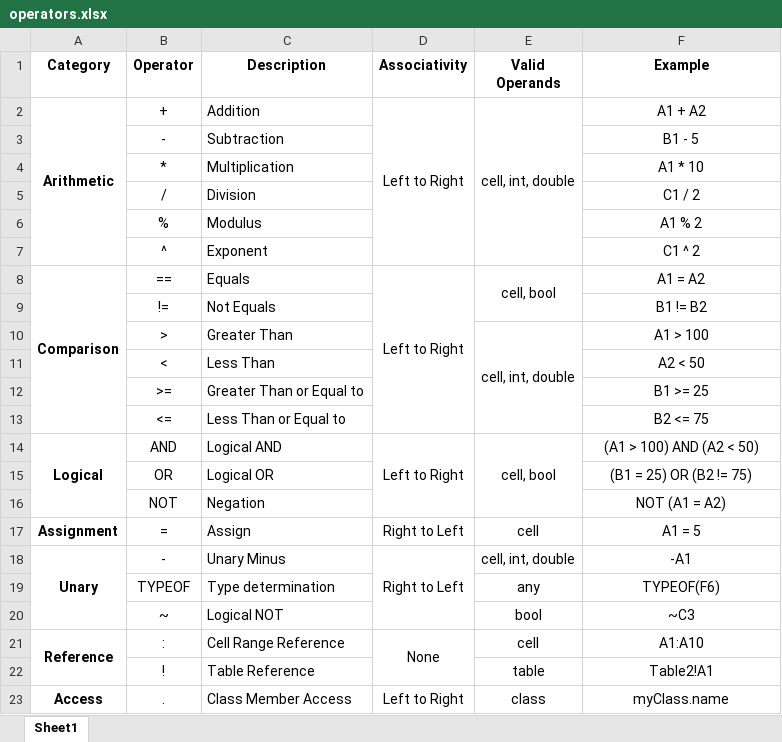
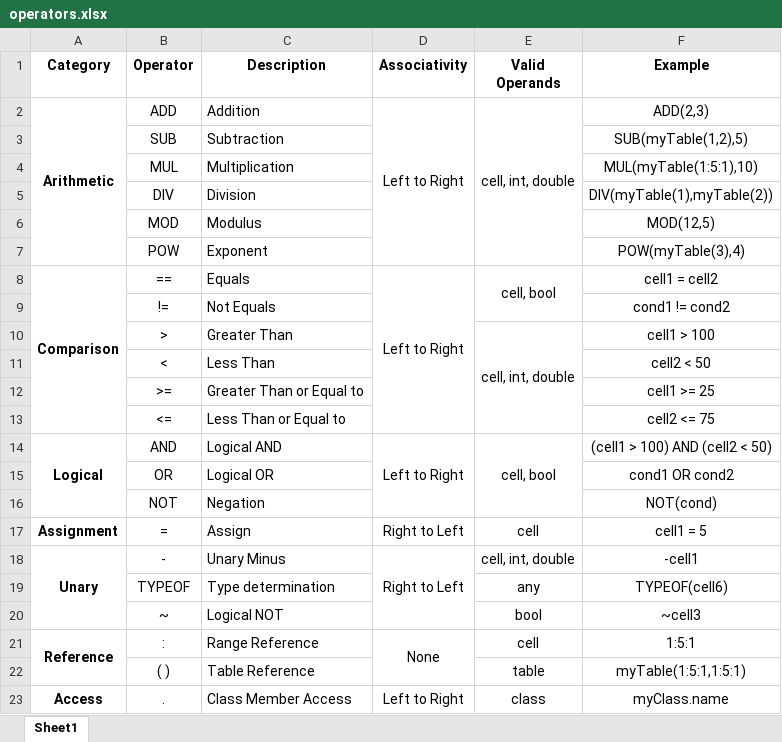
Before and after one commit to goats-9/cs3423-project, an Excel workbook: docs/spec/tables/operators.xlsx, sheet Sheet1, drawn as a sheet; values as stored, in another font and other column widths than the file's, no borders; removed rows and columns are numbered as before the commit, all else as after; the diff names each change by its address in the sheet, - before the commit and + after, or states it on an @@ line.

```diff
--- a/docs/spec/tables/operators.xlsx (sheet Sheet1)
+++ b/docs/spec/tables/operators.xlsx (sheet Sheet1)
-B2 (Operator): +
+B2 (Operator): ADD
-F2 (Example): A1 + A2
+F2 (Example): ADD(2,3)
-row 3:  | - | Subtraction |  |  | B1 - 5
-row 4:  | * | Multiplication |  |  | A1 * 10
-row 5:  | / | Division |  |  | C1 / 2
-row 6:  | % | Modulus |  |  | A1 % 2
-row 7:  | ^ | Exponent |  |  | C1 ^ 2
+row 3:  | SUB | Subtraction |  |  | SUB(myTable(1,2),5)
+row 4:  | MUL | Multiplication |  |  | MUL(myTable(1:5:1),10)
+row 5:  | DIV | Division |  |  | DIV(myTable(1),myTable(2))
+row 6:  | MOD | Modulus |  |  | MOD(12,5)
+row 7:  | POW | Exponent |  |  | POW(myTable(3),4)
-F8 (Example): A1 = A2
+F8 (Example): cell1 = cell2
-F9 (Example): B1 != B2
+F9 (Example): cond1 != cond2
-F10 (Example): A1 > 100
+F10 (Example): cell1 > 100
-F11 (Example): A2 < 50
+F11 (Example): cell2 < 50
-F12 (Example): B1 >= 25
+F12 (Example): cell1 >= 25
-F13 (Example): B2 <= 75
+F13 (Example): cell2 <= 75
-F14 (Example): (A1 > 100) AND (A2 < 50)
+F14 (Example): (cell1 > 100) AND (cell2 < 50)
-F15 (Example): (B1 = 25) OR (B2 != 75)
+F15 (Example): cond1 OR cond2
-F16 (Example): NOT (A1 = A2)
+F16 (Example): NOT(cond)
-F17 (Example): A1 = 5
+F17 (Example): cell1 = 5
-F18 (Example): -A1
+F18 (Example): -cell1
-F19 (Example): TYPEOF(F6)
+F19 (Example): TYPEOF(cell6)
-F20 (Example): ~C3
+F20 (Example): ~cell3
-C21 (Description): Cell Range Reference
+C21 (Description): Range Reference
-F21 (Example): A1:A10
+F21 (Example): 1:5:1
-B22 (Operator): !
+B22 (Operator): ( )
-F22 (Example): Table2!A1
+F22 (Example): myTable(1:5:1,1:5:1)
```
Also changed, not shown: docs/spec/tables/keywords.xlsx, docs/spec/tables/non-primitives.xlsx, 2 other files.
